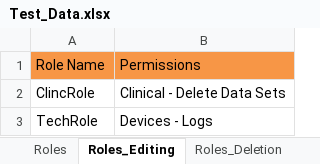
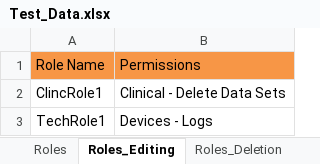
Before and after one commit to EFarag/ACE_Project, an Excel workbook: Data/Test_Data.xlsx, sheet Roles_Editing, drawn as a sheet; values as stored, in another font and other column widths than the file's, no borders; the diff names each change by its address in the sheet, - before the commit and + after, or states it on an @@ line.

```diff
--- a/Data/Test_Data.xlsx (sheet Roles_Editing)
+++ b/Data/Test_Data.xlsx (sheet Roles_Editing)
-A2: ClincRole
+A2: ClincRole1
-A3: TechRole
+A3: TechRole1
```
Also changed, not shown: sheet users, sheet Roles_Deletion, sheet Roles, 1 other file.
